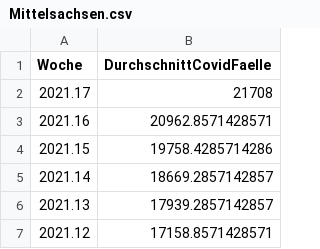
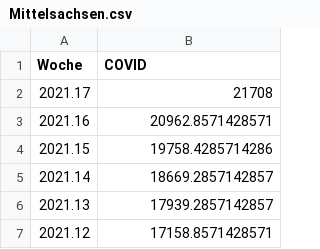
Before and after one commit to Nex404/nerdcup_TUBAF_2021, a CSV file: data/covid19/Mittelsachsen.csv, drawn as a sheet; only a part is shown.

```diff
--- a/data/covid19/Mittelsachsen.csv
+++ b/data/covid19/Mittelsachsen.csv
@@ -1,2 +1,2 @@
-Woche, DurchschnittCovidFaelle
+Woche,COVID
 2021.17,21708
```
Also changed, not shown: test.csv, 9 other files.
